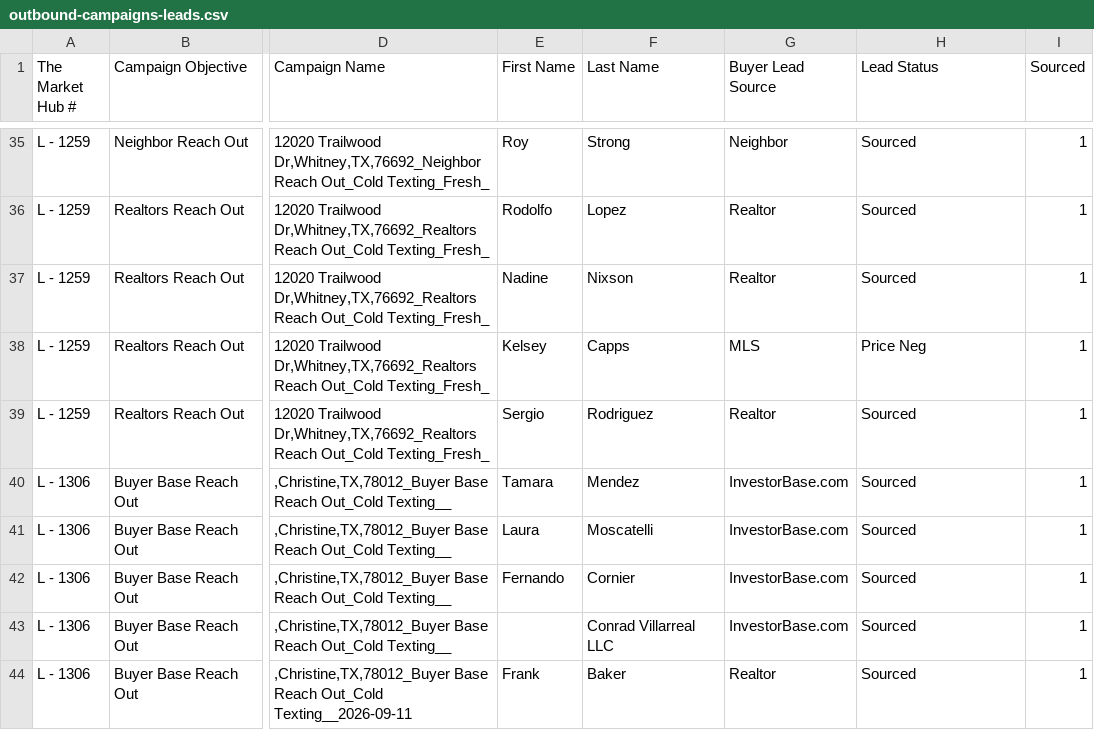
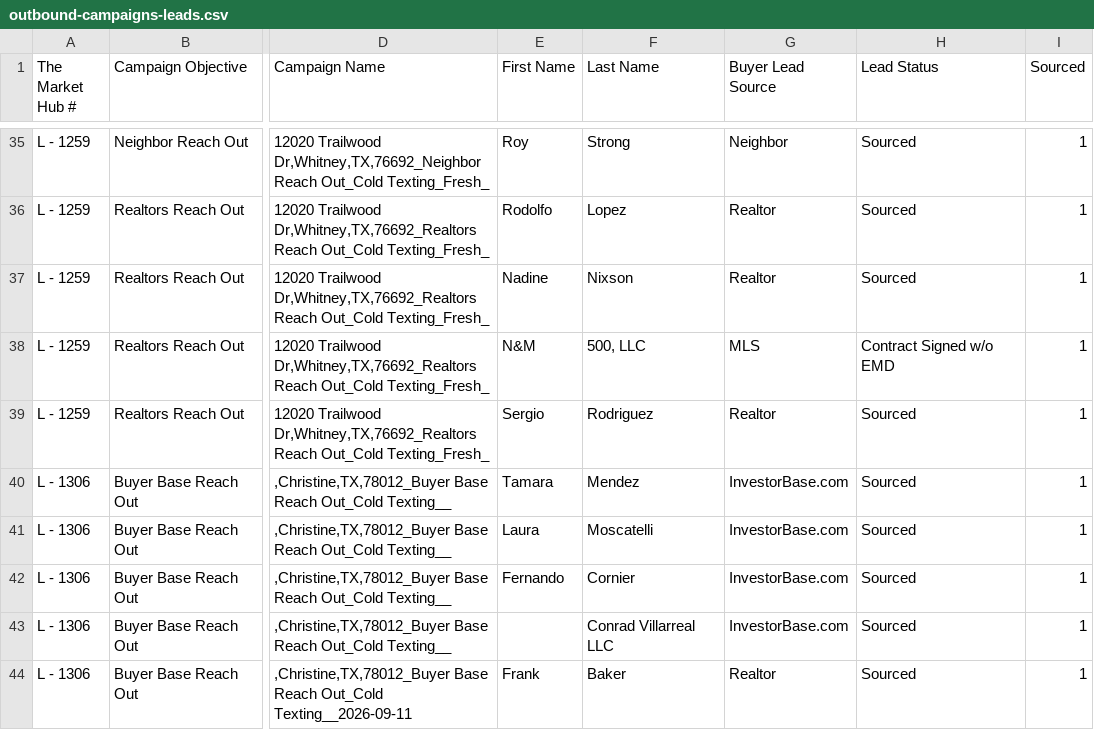
Before and after one commit to GoldSoilInc/Property-Card-Reports, a CSV file: data/outbound-campaigns-leads.csv, drawn as a sheet; only a part is shown, gaps mark what is left out; the diff names each change by its address in the sheet, - before the commit and + after, or states it on an @@ line.

Commit message:
Update outbound-campaigns-leads.csv from Google Sheets

```diff
--- a/data/outbound-campaigns-leads.csv
+++ b/data/outbound-campaigns-leads.csv
-E38 (First Name): Kelsey
+E38 (First Name): N&M
-F38 (Last Name): Capps
+F38 (Last Name): 500, LLC
-H38 (Lead Status): Price Neg
+H38 (Lead Status): Contract Signed w/o EMD
```
